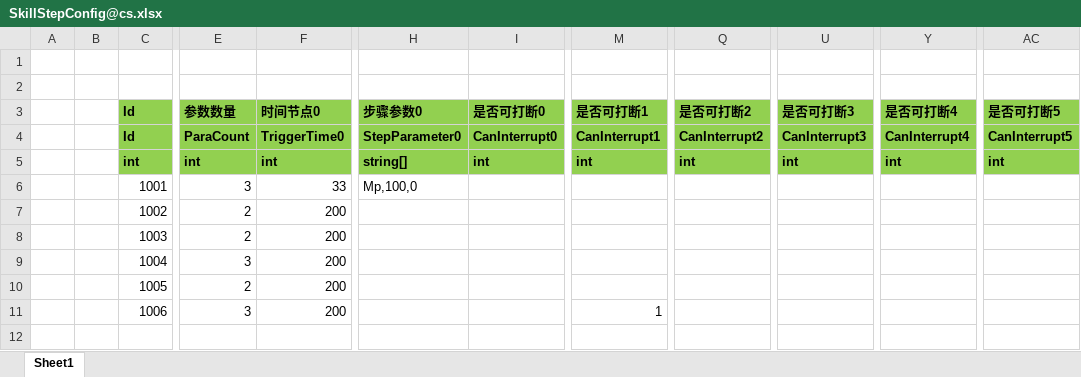
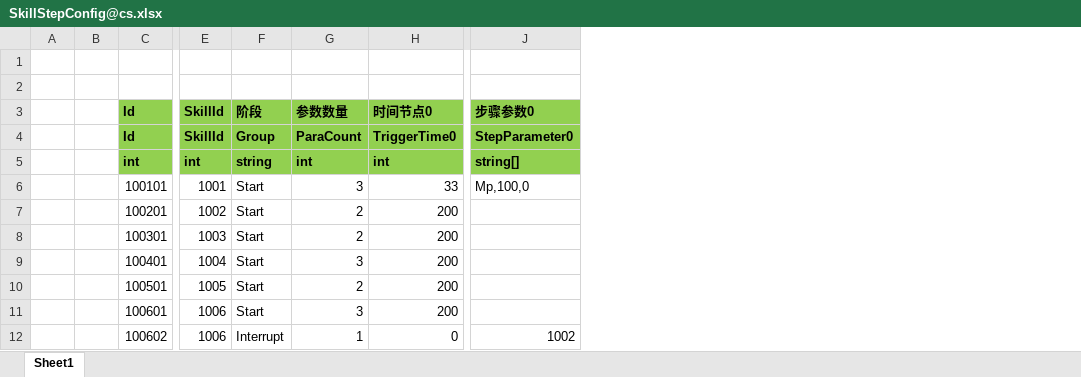
Before and after one commit to 526077247/ETPro, an Excel workbook: Excel/SkillStepConfig@cs.xlsx, sheet Sheet1, drawn as a sheet; only a part is shown, gaps mark what is left out; values as stored, in another font and other column widths than the file's, no borders; removed rows and columns are numbered as before the commit, all else as after; rows hold the shown columns only; the diff names each change by its address in the sheet, - before the commit and + after, or states it on an @@ line.

```diff
--- a/Excel/SkillStepConfig@cs.xlsx (sheet Sheet1)
+++ b/Excel/SkillStepConfig@cs.xlsx (sheet Sheet1)
+column E (SkillId), rows 4-11: SkillId | int | 1001 | 1002 | 1003 | 1004 | 1005 | 1006
+column F (阶段), rows 4-11: Group | string | Start | Start | Start | Start | Start | Start
-column I (是否可打断0), rows 4-5: CanInterrupt0 | int
-column M (是否可打断1), rows 4-11: CanInterrupt1 | int |  |  |  |  |  | 1
-column Q (是否可打断2), rows 4-5: CanInterrupt2 | int
-column U (是否可打断3), rows 4-5: CanInterrupt3 | int
-column Y (是否可打断4), rows 4-5: CanInterrupt4 | int
-column AC (是否可打断5), rows 4-5: CanInterrupt5 | int
-C6 (Id): 1001
+C6 (Id): 100101
-C7 (Id): 1002
+C7 (Id): 100201
-C8 (Id): 1003
+C8 (Id): 100301
-C9 (Id): 1004
+C9 (Id): 100401
-C10 (Id): 1005
+C10 (Id): 100501
-C11 (Id): 1006
+C11 (Id): 100601
+row 12:  |  | 100602 | 1006 | Interrupt | 1 | 0 | 1002
```
Also changed, not shown: Excel/SkillConfig@cs.xlsx, 34 other files.
